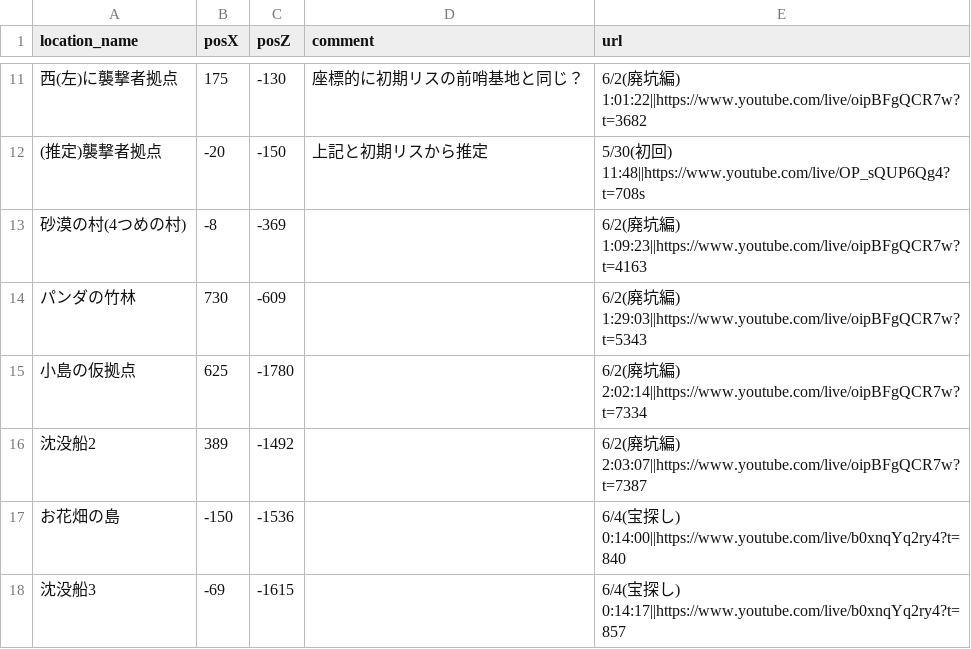
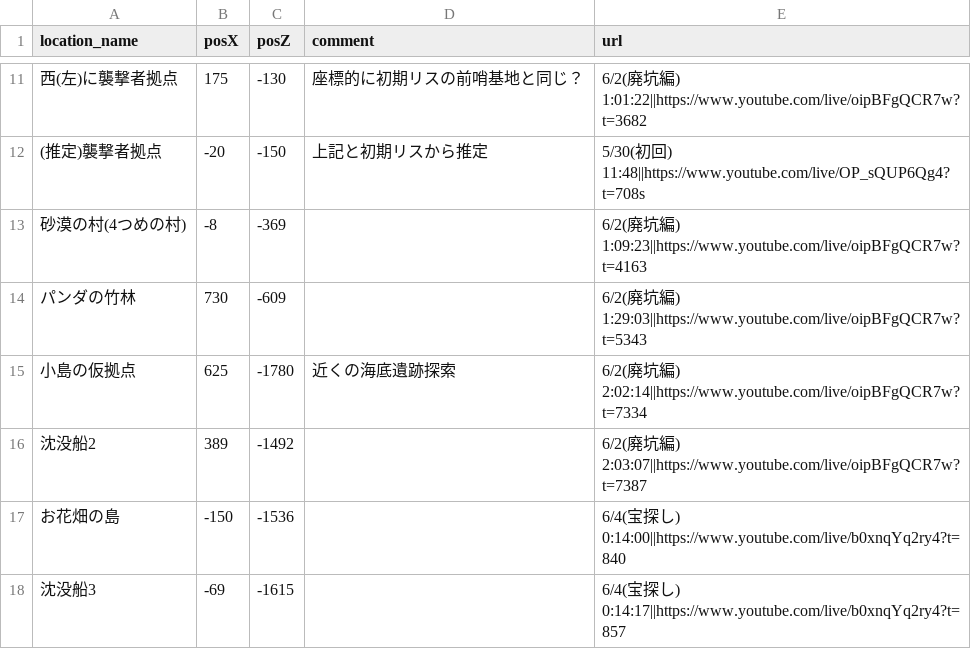
Before and after one commit to castorexwiz/minecraft-map, a CSV file: location_data.csv, drawn as a sheet; only a part is shown, gaps mark what is left out.

Commit message:
データ更新
- コメント追加

```diff
--- a/location_data.csv
+++ b/location_data.csv
@@ -14,3 +14,3 @@
 パンダの竹林,730,-609,,6/2(廃坑編) 1:29:03||https://www.youtube.com/live/oipBFgQCR7w?t=5343
-小島の仮拠点,625,-1780,,6/2(廃坑編) 2:02:14||https://www.youtube.com/live/oipBFgQCR7w?t=7334
+小島の仮拠点,625,-1780,近くの海底遺跡探索,6/2(廃坑編) 2:02:14||https://www.youtube.com/live/oipBFgQCR7w?t=7334
 沈没船2,389,-1492,,6/2(廃坑編) 2:03:07||https://www.youtube.com/live/oipBFgQCR7w?t=7387
```
